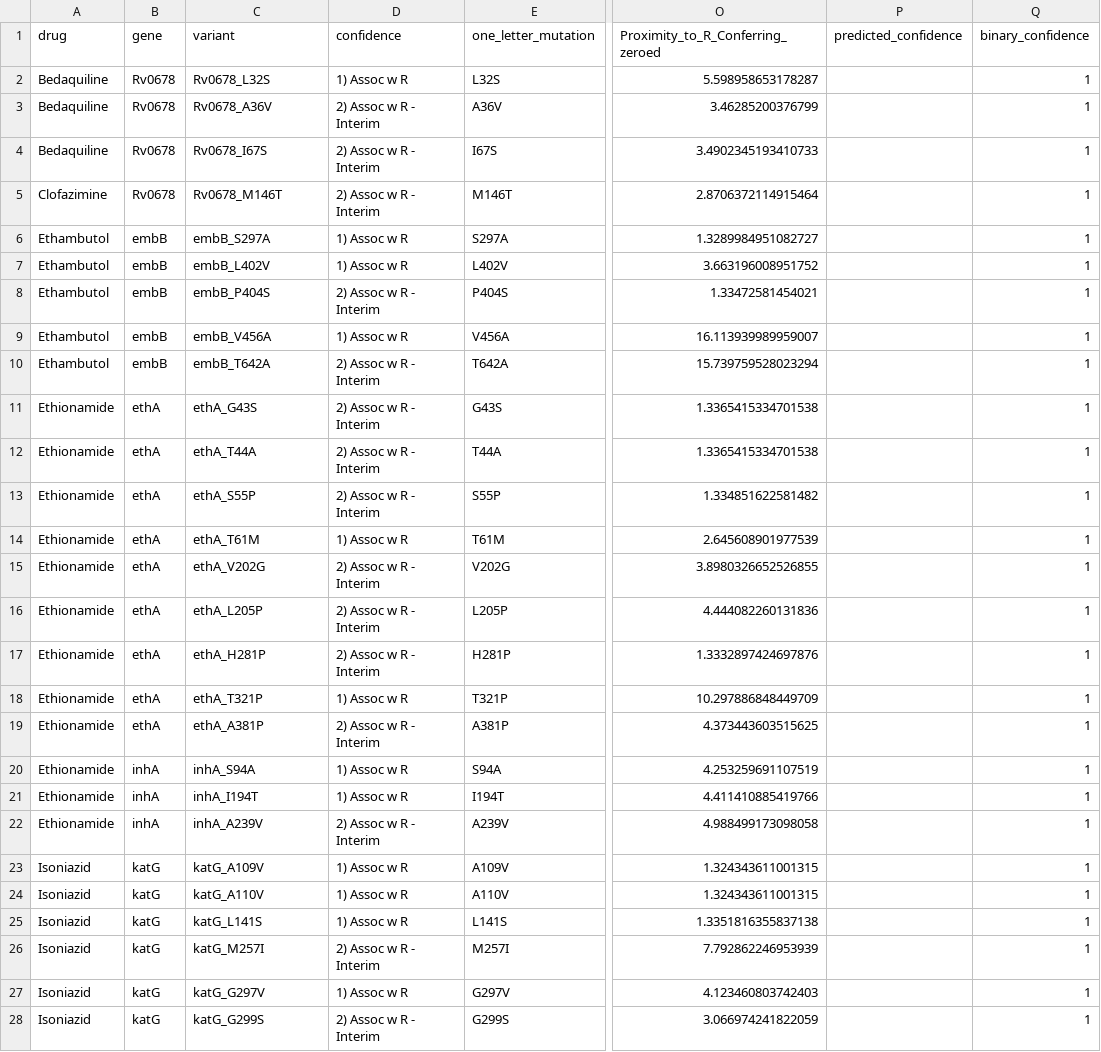
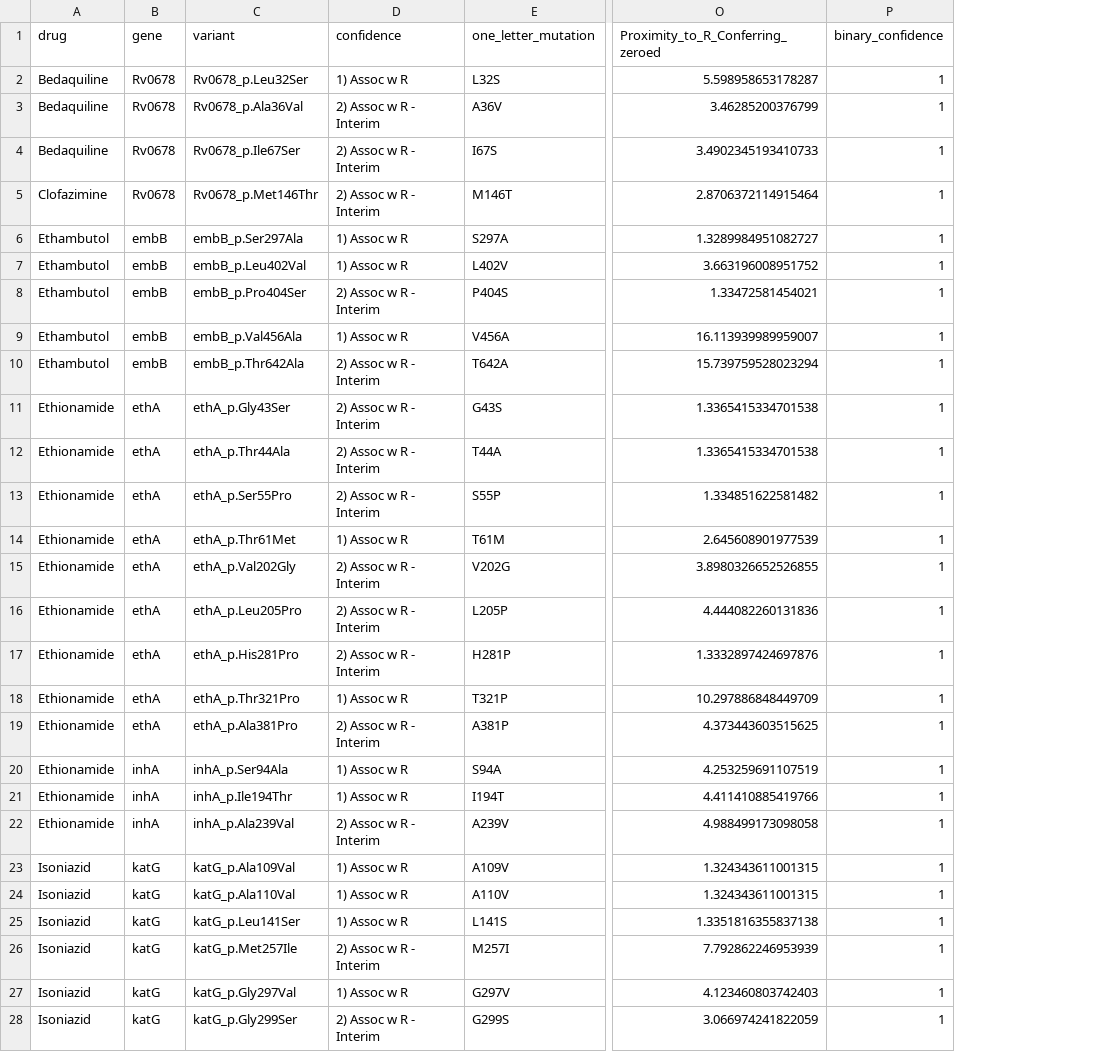
Before and after one commit to aggreen/MTB_Mut_Clust, a CSV file: data/results/false_positive_csv/All_features_Random_Forest_false_positives.csv, drawn as a sheet; only a part is shown, gaps mark what is left out; the diff covers the shown part only; the diff names each change by its address in the sheet, - before the commit and + after, or states it on an @@ line.

```diff
--- a/data/results/false_positive_csv/All_features_Random_Forest_false_positives.csv
+++ b/data/results/false_positive_csv/All_features_Random_Forest_false_positives.csv
-column P (predicted_confidence), empty
-C2 (variant): Rv0678_L32S
+C2 (variant): Rv0678_p.Leu32Ser
-C3 (variant): Rv0678_A36V
+C3 (variant): Rv0678_p.Ala36Val
-C4 (variant): Rv0678_I67S
+C4 (variant): Rv0678_p.Ile67Ser
-C5 (variant): Rv0678_M146T
+C5 (variant): Rv0678_p.Met146Thr
-C6 (variant): embB_S297A
+C6 (variant): embB_p.Ser297Ala
-C7 (variant): embB_L402V
+C7 (variant): embB_p.Leu402Val
-C8 (variant): embB_P404S
+C8 (variant): embB_p.Pro404Ser
-C9 (variant): embB_V456A
+C9 (variant): embB_p.Val456Ala
-C10 (variant): embB_T642A
+C10 (variant): embB_p.Thr642Ala
-C11 (variant): ethA_G43S
+C11 (variant): ethA_p.Gly43Ser
-C12 (variant): ethA_T44A
+C12 (variant): ethA_p.Thr44Ala
-C13 (variant): ethA_S55P
+C13 (variant): ethA_p.Ser55Pro
-C14 (variant): ethA_T61M
+C14 (variant): ethA_p.Thr61Met
-C15 (variant): ethA_V202G
+C15 (variant): ethA_p.Val202Gly
-C16 (variant): ethA_L205P
+C16 (variant): ethA_p.Leu205Pro
-C17 (variant): ethA_H281P
+C17 (variant): ethA_p.His281Pro
-C18 (variant): ethA_T321P
+C18 (variant): ethA_p.Thr321Pro
-C19 (variant): ethA_A381P
+C19 (variant): ethA_p.Ala381Pro
-C20 (variant): inhA_S94A
+C20 (variant): inhA_p.Ser94Ala
-C21 (variant): inhA_I194T
+C21 (variant): inhA_p.Ile194Thr
-C22 (variant): inhA_A239V
+C22 (variant): inhA_p.Ala239Val
-C23 (variant): katG_A109V
+C23 (variant): katG_p.Ala109Val
-C24 (variant): katG_A110V
+C24 (variant): katG_p.Ala110Val
-C25 (variant): katG_L141S
+C25 (variant): katG_p.Leu141Ser
-C26 (variant): katG_M257I
+C26 (variant): katG_p.Met257Ile
-C27 (variant): katG_G297V
+C27 (variant): katG_p.Gly297Val
-C28 (variant): katG_G299S
+C28 (variant): katG_p.Gly299Ser
```
Also changed, not shown: 18 edited cells elsewhere in this file, data/results/false_positive_csv/G-score_+_Proximity_1D_Random_Forest_false_positives.csv, data/results/false_positive_csv/G-score_+_Proximity_3D_zeroed_Random_Forest_false_positives.csv, 14 other files.
